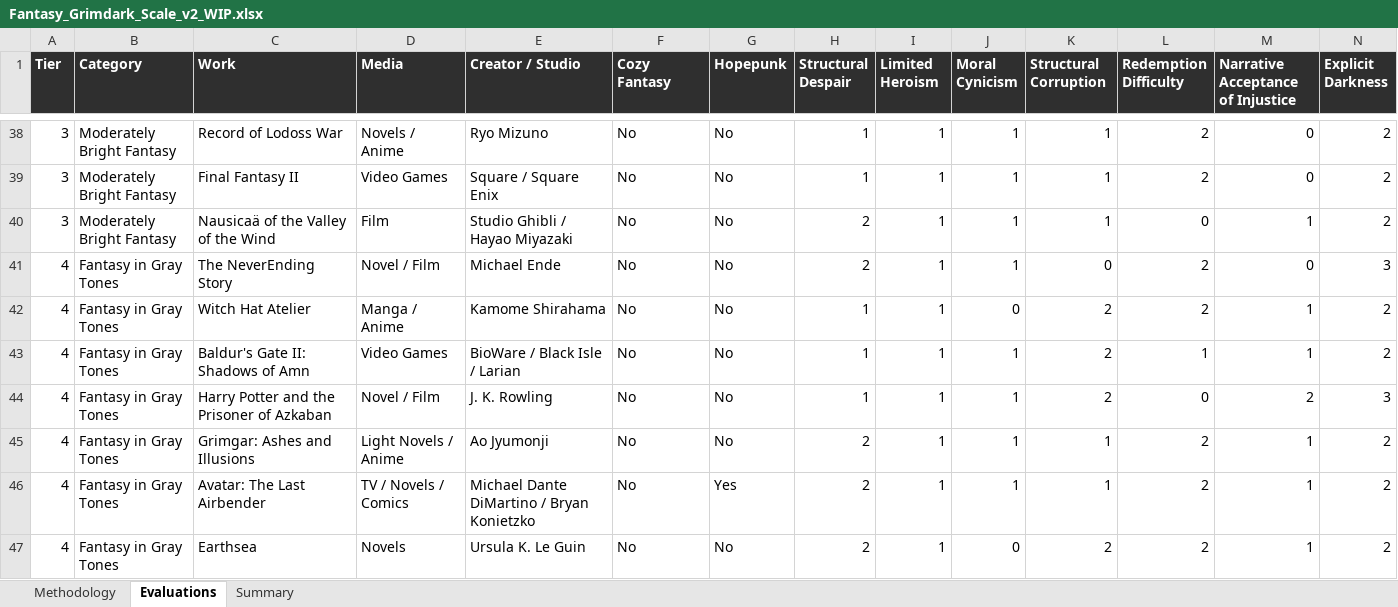
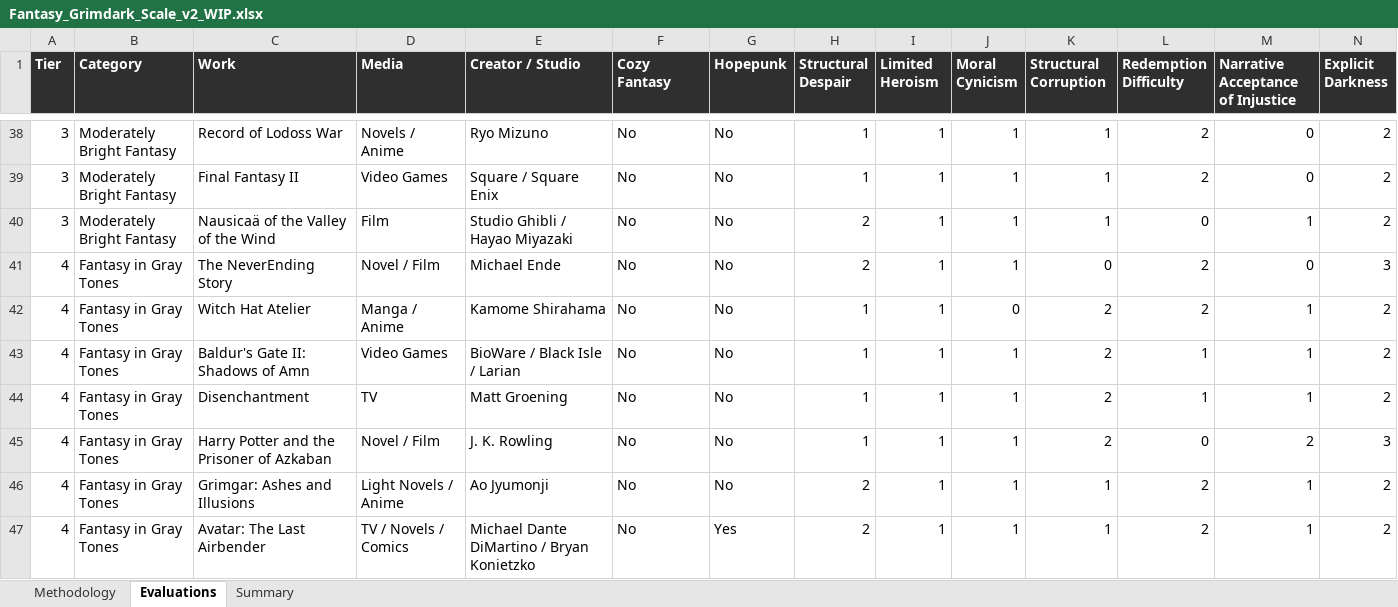
Before and after one commit to refo44/fantasy-darkness-scale, an Excel workbook: Fantasy_Grimdark_Scale_v2_WIP.xlsx, sheet Evaluations, drawn as a sheet; only a part is shown, gaps mark what is left out; the shorter side is filled out with more unchanged rows; values as stored, in another font and other column widths than the file's, no borders; rows hold the shown columns only; the diff names each change by its address in the sheet, - before the commit and + after, or states it on an @@ line.

```diff
--- a/Fantasy_Grimdark_Scale_v2_WIP.xlsx (sheet Evaluations)
+++ b/Fantasy_Grimdark_Scale_v2_WIP.xlsx (sheet Evaluations)
+row 44: 4 | Fantasy in Gray Tones | Disenchantment | TV | Matt Groening | No | No | 1 | 1 | 1 | 2 | 1 | 1 | 2
```
Also changed, not shown: sheet Summary, 4 other files.
